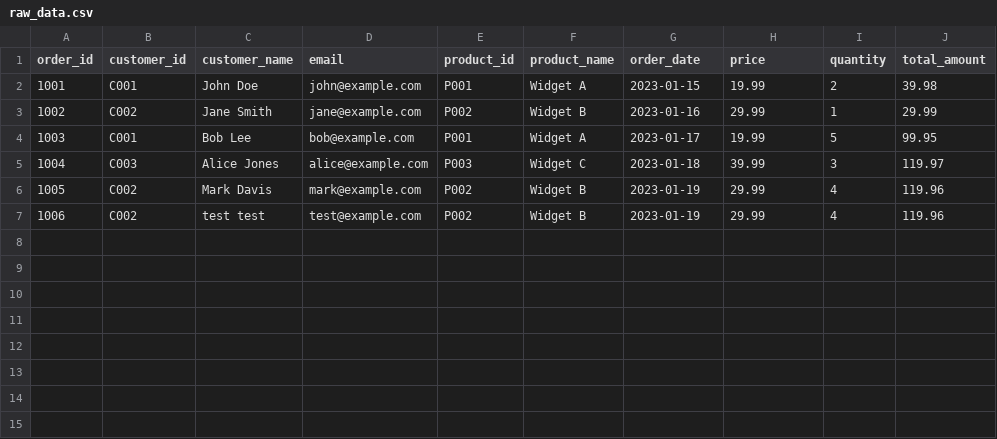
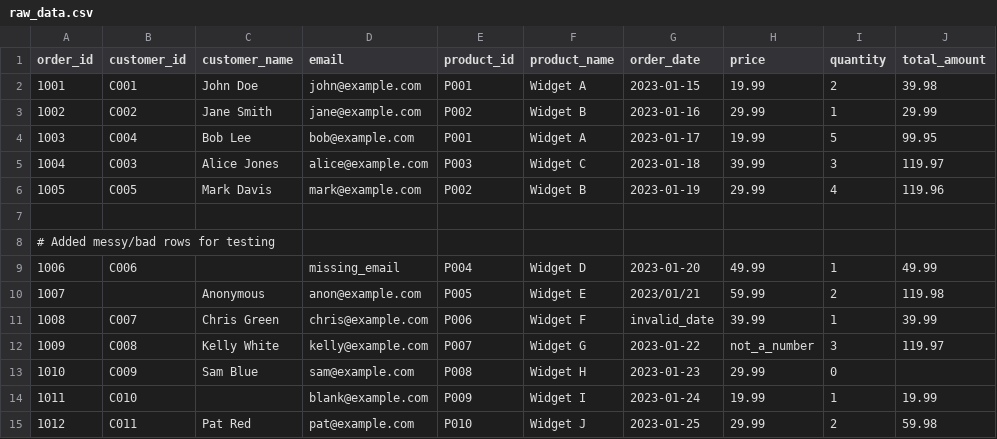
Before and after one commit to JunedConnect/project-snowflake, a CSV file: assets/datasets/original_file/raw_data.csv, drawn as a sheet.

Commit message:
upgrading data transform script and uploading new raw data

```diff
--- a/assets/datasets/original_file/raw_data.csv
+++ b/assets/datasets/original_file/raw_data.csv
@@ -3,5 +3,13 @@ order_id,customer_id,customer_name,email,product_id,product_name,order_date,pric
 1002,C002,Jane Smith,jane@example.com,P002,Widget B,2023-01-16,29.99,1,29.99
-1003,C001,Bob Lee,bob@example.com,P001,Widget A,2023-01-17,19.99,5,99.95
+1003,C004,Bob Lee,bob@example.com,P001,Widget A,2023-01-17,19.99,5,99.95
 1004,C003,Alice Jones,alice@example.com,P003,Widget C,2023-01-18,39.99,3,119.97
-1005,C002,Mark Davis,mark@example.com,P002,Widget B,2023-01-19,29.99,4,119.96
-1006,C002,test test,test@example.com,P002,Widget B,2023-01-19,29.99,4,119.96
+1005,C005,Mark Davis,mark@example.com,P002,Widget B,2023-01-19,29.99,4,119.96
+
+# Added messy/bad rows for testing
+1006,C006,,missing_email,P004,Widget D,2023-01-20,49.99,1,49.99
+1007,,Anonymous,anon@example.com,P005,Widget E,2023/01/21,59.99,2,119.98
+1008,C007,Chris  Green,chris@example.com,P006, Widget F ,invalid_date,39.99,1,39.99
+1009,C008,Kelly White,kelly@example.com,P007,Widget G,2023-01-22,not_a_number,3,119.97
+1010,C009,Sam Blue,sam@example.com,P008,Widget H,2023-01-23,29.99,0,
+1011,C010, ,blank@example.com,P009,Widget I,2023-01-24,19.99,1,19.99
+1012,C011,Pat Red,pat@example.com,P010,Widget J,2023-01-25,29.99,2,59.98
```
Also changed, not shown: 2 other files.
